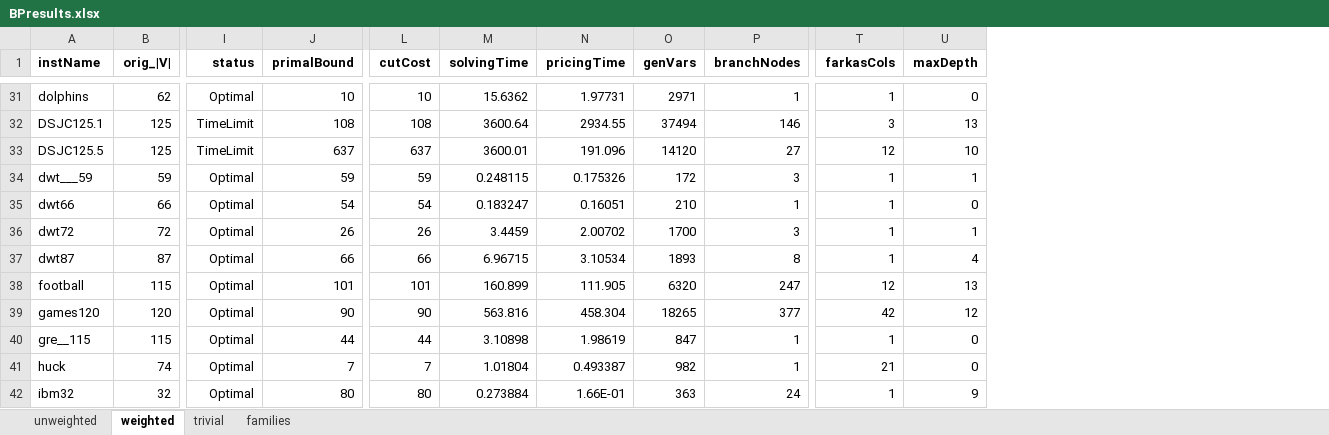
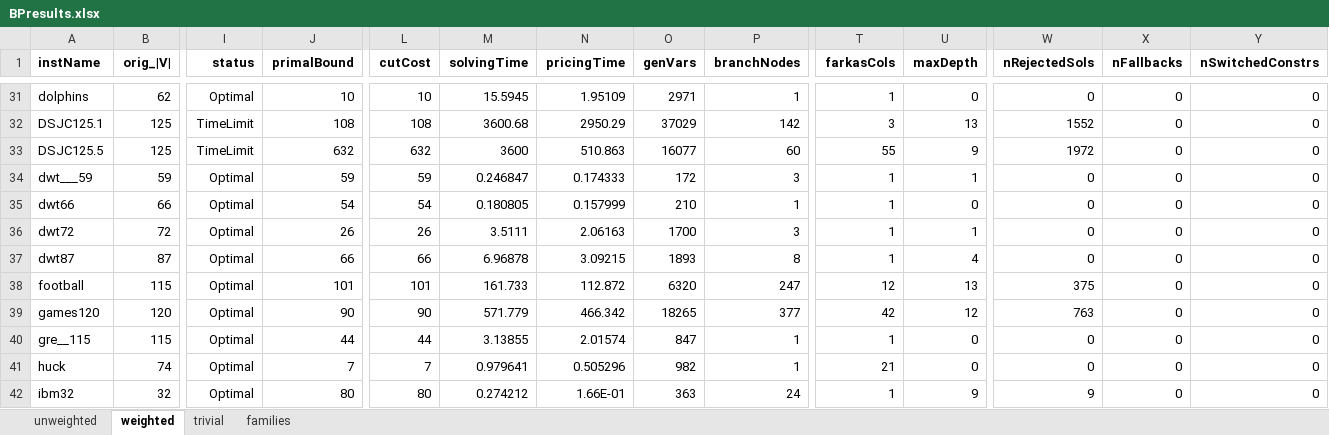
Before and after one commit to FabioCiccarelli/BP_k-vertex-cut, an Excel workbook: results/BPresults.xlsx, sheet weighted, drawn as a sheet; only a part is shown, gaps mark what is left out; values as stored, in another font and other column widths than the file's, no borders; charts and pictures not drawn; the diff covers the shown part only; the diff names each change by its address in the sheet, - before the commit and + after, or states it on an @@ line.

```diff
--- a/results/BPresults.xlsx (sheet weighted)
+++ b/results/BPresults.xlsx (sheet weighted)
+column W (nRejectedSols), rows 31-42: 0 | 1552 | 1972 | 0 | 0 | 0 | 0 | 375 | 763 | 0 | 0 | 9
+column X (nFallbacks), rows 31-42: all 0
+column Y (nSwitchedConstrs), rows 31-42: all 0
-M31 (solvingTime): 15.6362
+M31 (solvingTime): 15.5945
-N31 (pricingTime): 1.97731
+N31 (pricingTime): 1.95109
-M32 (solvingTime): 3600.64
+M32 (solvingTime): 3600.68
-N32 (pricingTime): 2934.55
+N32 (pricingTime): 2950.29
-O32 (genVars): 37494
+O32 (genVars): 37029
-P32 (branchNodes): 146
+P32 (branchNodes): 142
-J33 (primalBound): 637
+J33 (primalBound): 632
-L33 (cutCost): 637
+L33 (cutCost): 632
-M33 (solvingTime): 3600.01
+M33 (solvingTime): 3600
-N33 (pricingTime): 191.096
+N33 (pricingTime): 510.863
-O33 (genVars): 14120
+O33 (genVars): 16077
-P33 (branchNodes): 27
+P33 (branchNodes): 60
-T33 (farkasCols): 12
+T33 (farkasCols): 55
-U33 (maxDepth): 10
+U33 (maxDepth): 9
-M34 (solvingTime): 0.248115
+M34 (solvingTime): 0.246847
-N34 (pricingTime): 0.175326
+N34 (pricingTime): 0.174333
-M35 (solvingTime): 0.183247
+M35 (solvingTime): 0.180805
-N35 (pricingTime): 0.16051
+N35 (pricingTime): 0.157999
-M36 (solvingTime): 3.4459
+M36 (solvingTime): 3.5111
-N36 (pricingTime): 2.00702
+N36 (pricingTime): 2.06163
-M37 (solvingTime): 6.96715
+M37 (solvingTime): 6.96878
-N37 (pricingTime): 3.10534
+N37 (pricingTime): 3.09215
-M38 (solvingTime): 160.899
+M38 (solvingTime): 161.733
-N38 (pricingTime): 111.905
+N38 (pricingTime): 112.872
-M39 (solvingTime): 563.816
+M39 (solvingTime): 571.779
-N39 (pricingTime): 458.304
+N39 (pricingTime): 466.342
-M40 (solvingTime): 3.10898
+M40 (solvingTime): 3.13855
-N40 (pricingTime): 1.98619
+N40 (pricingTime): 2.01574
-M41 (solvingTime): 1.01804
+M41 (solvingTime): 0.979641
-N41 (pricingTime): 0.493387
+N41 (pricingTime): 0.505296
-M42 (solvingTime): 0.273884
+M42 (solvingTime): 0.274212
```
Also changed, not shown: 755 edited cells elsewhere in this sheet, sheet unweighted, charts or pictures, results/bestKnownValues.xlsx, 42 other files.
